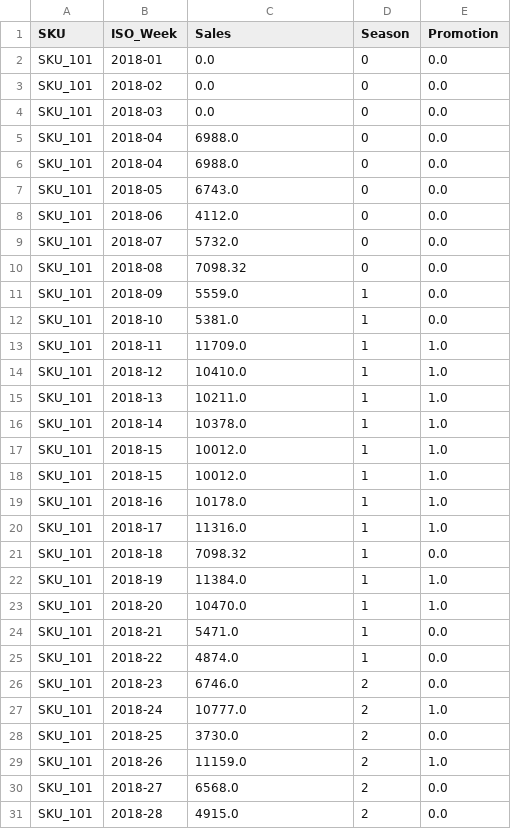
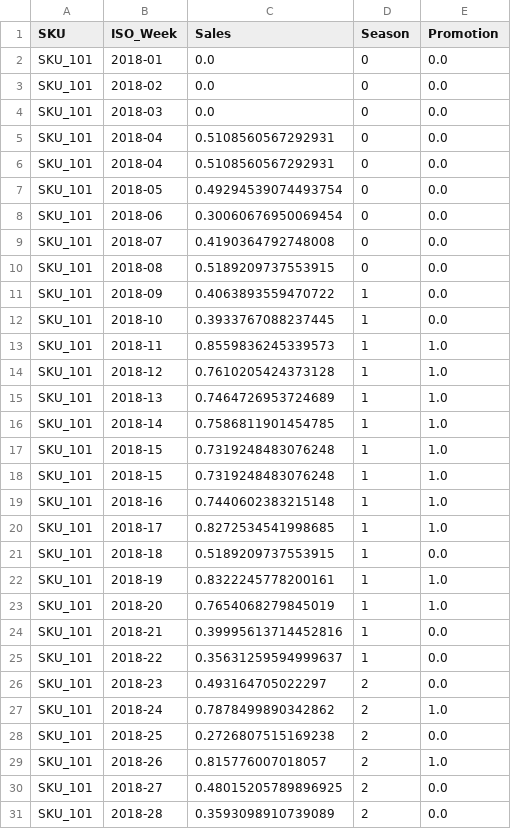
Before and after one commit to arpitmathur1/case_study, a CSV file: data_clean/overall.csv, drawn as a sheet; only a part is shown; the diff covers the shown part only.

Commit message:
scaled data - final

```diff
--- a/data_clean/overall.csv
+++ b/data_clean/overall.csv
@@ -4,28 +4,28 @@ SKU_101,2018-02,0.0,0,0.0
 SKU_101,2018-03,0.0,0,0.0
-SKU_101,2018-04,6988.0,0,0.0
-SKU_101,2018-04,6988.0,0,0.0
-SKU_101,2018-05,6743.0,0,0.0
-SKU_101,2018-06,4112.0,0,0.0
-SKU_101,2018-07,5732.0,0,0.0
-SKU_101,2018-08,7098.32,0,0.0
-SKU_101,2018-09,5559.0,1,0.0
-SKU_101,2018-10,5381.0,1,0.0
-SKU_101,2018-11,11709.0,1,1.0
-SKU_101,2018-12,10410.0,1,1.0
-SKU_101,2018-13,10211.0,1,1.0
-SKU_101,2018-14,10378.0,1,1.0
-SKU_101,2018-15,10012.0,1,1.0
-SKU_101,2018-15,10012.0,1,1.0
-SKU_101,2018-16,10178.0,1,1.0
-SKU_101,2018-17,11316.0,1,1.0
-SKU_101,2018-18,7098.32,1,0.0
-SKU_101,2018-19,11384.0,1,1.0
-SKU_101,2018-20,10470.0,1,1.0
-SKU_101,2018-21,5471.0,1,0.0
-SKU_101,2018-22,4874.0,1,0.0
-SKU_101,2018-23,6746.0,2,0.0
-SKU_101,2018-24,10777.0,2,1.0
-SKU_101,2018-25,3730.0,2,0.0
-SKU_101,2018-26,11159.0,2,1.0
-SKU_101,2018-27,6568.0,2,0.0
-SKU_101,2018-28,4915.0,2,0.0
+SKU_101,2018-04,0.5108560567292931,0,0.0
+SKU_101,2018-04,0.5108560567292931,0,0.0
+SKU_101,2018-05,0.49294539074493754,0,0.0
+SKU_101,2018-06,0.30060676950069454,0,0.0
+SKU_101,2018-07,0.4190364792748008,0,0.0
+SKU_101,2018-08,0.5189209737553915,0,0.0
+SKU_101,2018-09,0.4063893559470722,1,0.0
+SKU_101,2018-10,0.3933767088237445,1,0.0
+SKU_101,2018-11,0.8559836245339573,1,1.0
+SKU_101,2018-12,0.7610205424373128,1,1.0
+SKU_101,2018-13,0.7464726953724689,1,1.0
+SKU_101,2018-14,0.7586811901454785,1,1.0
+SKU_101,2018-15,0.7319248483076248,1,1.0
+SKU_101,2018-15,0.7319248483076248,1,1.0
+SKU_101,2018-16,0.7440602383215148,1,1.0
+SKU_101,2018-17,0.8272534541998685,1,1.0
+SKU_101,2018-18,0.5189209737553915,1,0.0
+SKU_101,2018-19,0.8322245778200161,1,1.0
+SKU_101,2018-20,0.7654068279845019,1,1.0
+SKU_101,2018-21,0.39995613714452816,1,0.0
+SKU_101,2018-22,0.35631259594999637,1,0.0
+SKU_101,2018-23,0.493164705022297,2,0.0
+SKU_101,2018-24,0.7878499890342862,2,1.0
+SKU_101,2018-25,0.2726807515169238,2,0.0
+SKU_101,2018-26,0.815776007018057,2,1.0
+SKU_101,2018-27,0.48015205789896925,2,0.0
+SKU_101,2018-28,0.3593098910739089,2,0.0
```
Also changed, not shown: 120 edited cells elsewhere in this file, data_clean/SKU_101.csv, data_clean/SKU_102.csv, 6 other files.
